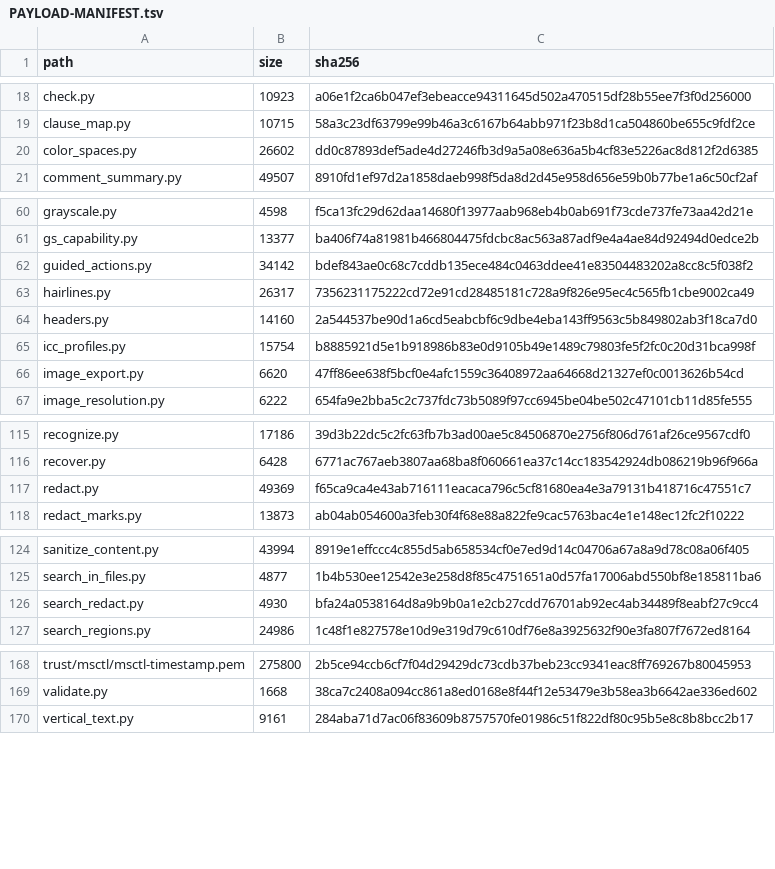
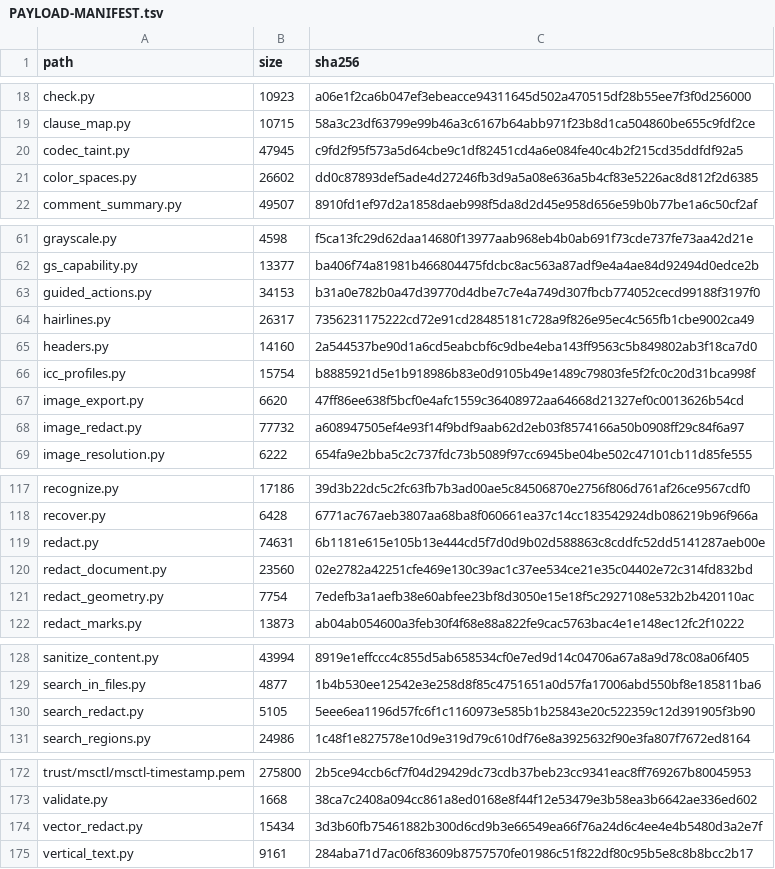
Before and after one commit to jasonulbright/Spectra-PDF, a TSV file: src/engine/PAYLOAD-MANIFEST.tsv, drawn as a sheet; only a part is shown, gaps mark what is left out.

```diff
--- a/src/engine/PAYLOAD-MANIFEST.tsv
+++ b/src/engine/PAYLOAD-MANIFEST.tsv
@@ -19,2 +19,3 @@ check.py	10923	a06e1f2ca6b047ef3ebeacce94311645d502a470515df28b55ee7f3f0d256000
 clause_map.py	10715	58a3c23df63799e99b46a3c6167b64abb971f23b8d1ca504860be655c9fdf2ce
+codec_taint.py	47945	c9fd2f95f573a5d64cbe9c1df82451cd4a6e084fe40c4b2f215cd35ddfdf92a5
 color_spaces.py	26602	dd0c87893def5ade4d27246fb3d9a5a08e636a5b4cf83e5226ac8d812f2d6385
@@ -61,3 +62,3 @@ grayscale.py	4598	f5ca13fc29d62daa14680f13977aab968eb4b0ab691f73cde737fe73aa42d2
 gs_capability.py	13377	ba406f74a81981b466804475fdcbc8ac563a87adf9e4a4ae84d92494d0edce2b
-guided_actions.py	34142	bdef843ae0c68c7cddb135ece484c0463ddee41e83504483202a8cc8c5f038f2
+guided_actions.py	34153	b31a0e782b0a47d39770d4dbe7c7e4a749d307fbcb774052cecd99188f3197f0
 hairlines.py	26317	7356231175222cd72e91cd28485181c728a9f826e95ec4c565fb1cbe9002ca49
@@ -66,2 +67,3 @@ icc_profiles.py	15754	b8885921d5e1b918986b83e0d9105b49e1489c79803fe5f2fc0c20d31b
 image_export.py	6620	47ff86ee638f5bcf0e4afc1559c36408972aa64668d21327ef0c0013626b54cd
+image_redact.py	77732	a608947505ef4e93f14f9bdf9aab62d2eb03f8574166a50b0908ff29c84f6a97
 image_resolution.py	6222	654fa9e2bba5c2c737fdc73b5089f97cc6945be04be502c47101cb11d85fe555
@@ -116,3 +118,5 @@ recognize.py	17186	39d3b22dc5c2fc63fb7b3ad00ae5c84506870e2756f806d761af26ce9567c
 recover.py	6428	6771ac767aeb3807aa68ba8f060661ea37c14cc183542924db086219b96f966a
-redact.py	49369	f65ca9ca4e43ab716111eacaca796c5cf81680ea4e3a79131b418716c47551c7
+redact.py	74631	6b1181e615e105b13e444cd5f7d0d9b02d588863c8cddfc52dd5141287aeb00e
+redact_document.py	23560	02e2782a42251cfe469e130c39ac1c37ee534ce21e35c04402e72c314fd832bd
+redact_geometry.py	7754	7edefb3a1aefb38e60abfee23bf8d3050e15e18f5c2927108e532b2b420110ac
 redact_marks.py	13873	ab04ab054600a3feb30f4f68e88a822fe9cac5763bac4e1e148ec12fc2f10222
@@ -125,3 +129,3 @@ sanitize_content.py	43994	8919e1effccc4c855d5ab658534cf0e7ed9d14c04706a67a8a9d78
 search_in_files.py	4877	1b4b530ee12542e3e258d8f85c4751651a0d57fa17006abd550bf8e185811ba6
-search_redact.py	4930	bfa24a0538164d8a9b9b0a1e2cb27cdd76701ab92ec4ab34489f8eabf27c9cc4
+search_redact.py	5105	5eee6ea1196d57fc6f1c1160973e585b1b25843e20c522359c12d391905f3b90
 search_regions.py	24986	1c48f1e827578e10d9e319d79c610df76e8a3925632f90e3fa807f7672ed8164
@@ -169,2 +173,3 @@ trust/msctl/msctl-timestamp.pem	275800	2b5ce94ccb6cf7f04d29429dc73cdb37beb23cc93
 validate.py	1668	38ca7c2408a094cc861a8ed0168e8f44f12e53479e3b58ea3b6642ae336ed602
+vector_redact.py	15434	3d3b60fb75461882b300d6cd9b3e66549ea66f76a24d6c4ee4e4b5480d3a2e7f
 vertical_text.py	9161	284aba71d7ac06f83609b8757570fe01986c51f822df80c95b5e8c8b8bcc2b17
```
Also changed, not shown: src/renderer/locales/engine-messages.tsv, 52 other files.
